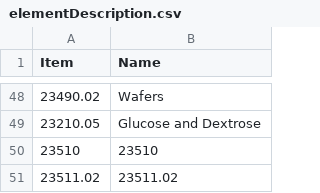
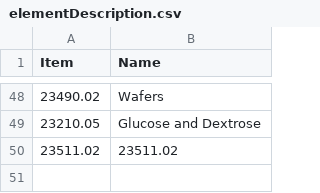
Before and after one commit to SWS-Methodology/Standards, a CSV file: OrangeBook/elementDescription.csv, drawn as a sheet; only a part is shown, gaps mark what is left out; the diff names each change by its address in the sheet, - before the commit and + after, or states it on an @@ line.

```diff
--- a/OrangeBook/elementDescription.csv
+++ b/OrangeBook/elementDescription.csv
-row 50: 23510 | 23510
```
Also changed, not shown: 9 other files.
